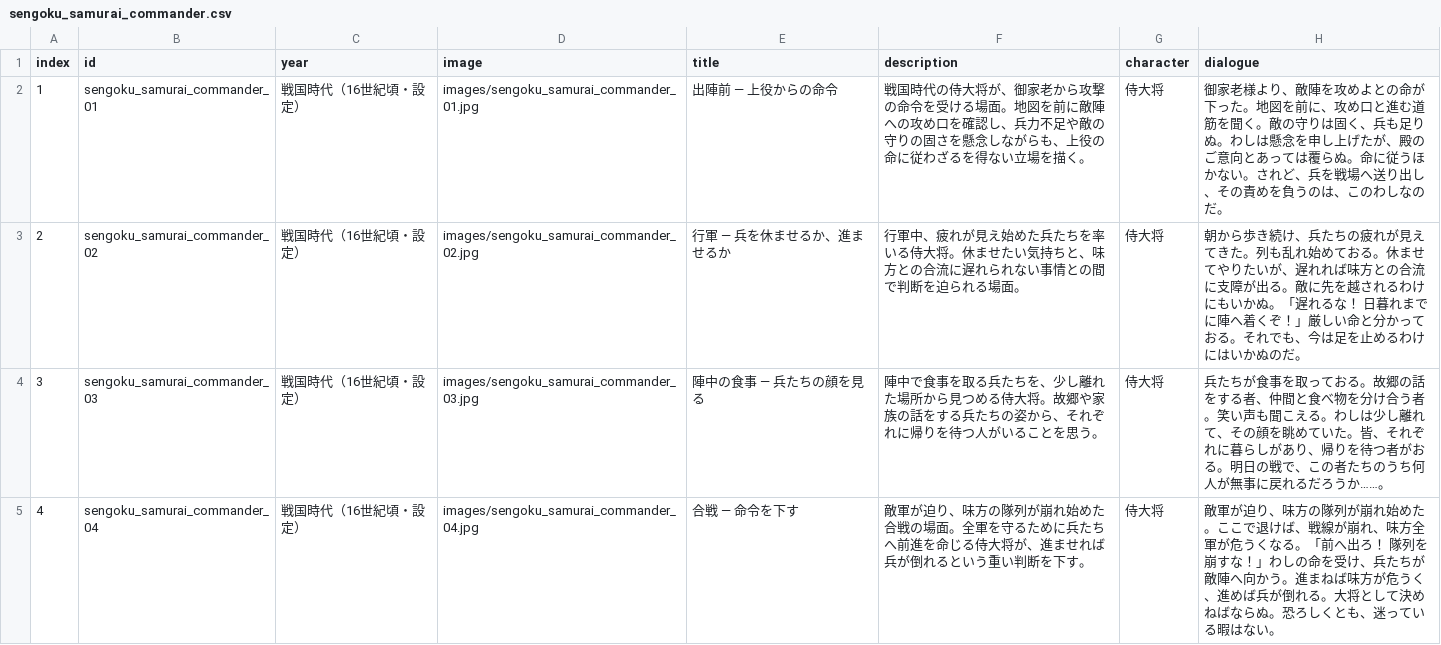
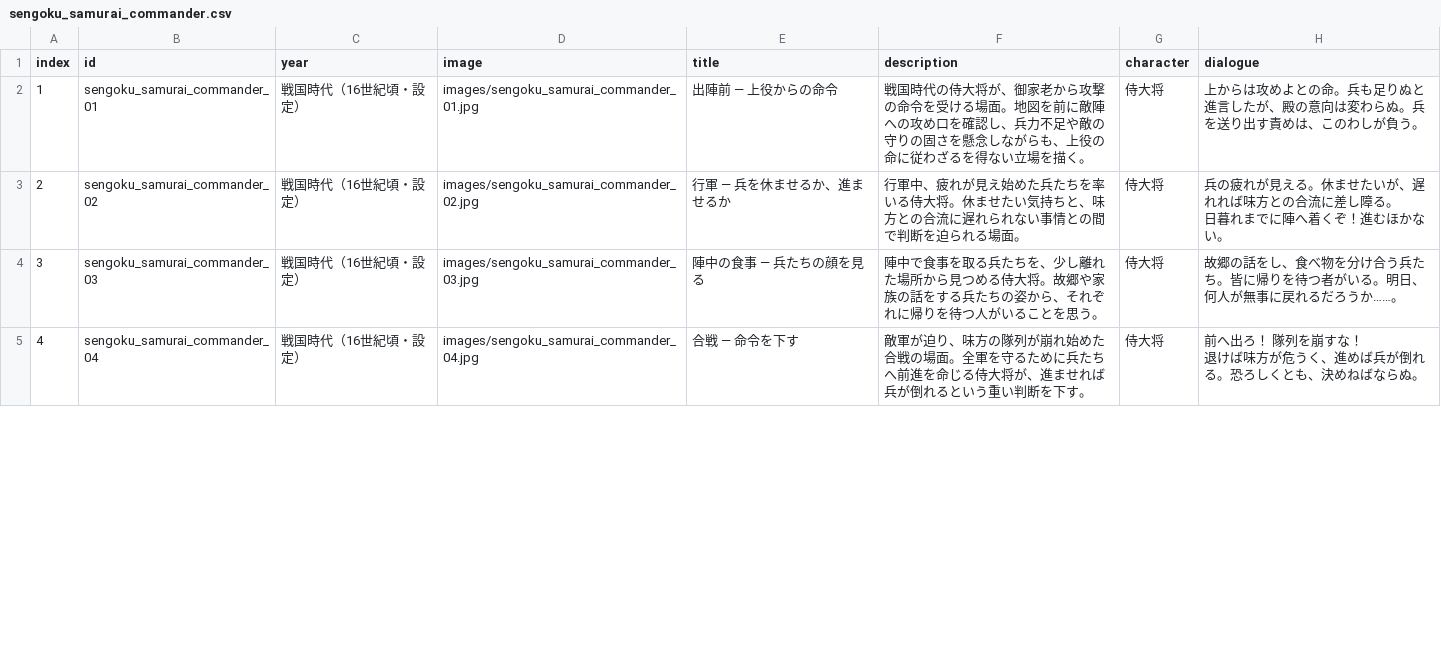
Before and after one commit to mira-gm/otoko-no-roudoushi, a CSV file: works/sengoku_samurai_commander/sengoku_samurai_commander.csv, drawn as a sheet; only a part is shown; the diff covers the shown part only.

Commit message:
Add files via upload

```diff
--- a/works/sengoku_samurai_commander/sengoku_samurai_commander.csv
+++ b/works/sengoku_samurai_commander/sengoku_samurai_commander.csv
@@ -1,5 +1,7 @@
 index,id,year,image,title,description,character,dialogue
-1,sengoku_samurai_commander_01,戦国時代（16世紀頃・設定）,images/sengoku_samurai_commander_01.jpg,出陣前 ― 上役からの命令,戦国時代の侍大将が、御家老から攻撃の命令を受ける場面。地図を前に敵陣への攻め口を確認し、兵力不足や敵の守りの固さを懸念しながらも、上役の命に従わざるを得ない立場を描く。,侍大将,御家老様より、敵陣を攻めよとの命が下った。地図を前に、攻め口と進む道筋を聞く。敵の守りは固く、兵も足りぬ。わしは懸念を申し上げたが、殿のご意向とあっては覆らぬ。命に従うほかない。されど、兵を戦場へ送り出し、その責めを負うのは、このわしなのだ。
-2,sengoku_samurai_commander_02,戦国時代（16世紀頃・設定）,images/sengoku_samurai_commander_02.jpg,行軍 ― 兵を休ませるか、進ませるか,行軍中、疲れが見え始めた兵たちを率いる侍大将。休ませたい気持ちと、味方との合流に遅れられない事情との間で判断を迫られる場面。,侍大将,朝から歩き続け、兵たちの疲れが見えてきた。列も乱れ始めておる。休ませてやりたいが、遅れれば味方との合流に支障が出る。敵に先を越されるわけにもいかぬ。「遅れるな！ 日暮れまでに陣へ着くぞ！」厳しい命と分かっておる。それでも、今は足を止めるわけにはいかぬのだ。
-3,sengoku_samurai_commander_03,戦国時代（16世紀頃・設定）,images/sengoku_samurai_commander_03.jpg,陣中の食事 ― 兵たちの顔を見る,陣中で食事を取る兵たちを、少し離れた場所から見つめる侍大将。故郷や家族の話をする兵たちの姿から、それぞれに帰りを待つ人がいることを思う。,侍大将,兵たちが食事を取っておる。故郷の話をする者、仲間と食べ物を分け合う者。笑い声も聞こえる。わしは少し離れて、その顔を眺めていた。皆、それぞれに暮らしがあり、帰りを待つ者がおる。明日の戦で、この者たちのうち何人が無事に戻れるだろうか……。
-4,sengoku_samurai_commander_04,戦国時代（16世紀頃・設定）,images/sengoku_samurai_commander_04.jpg,合戦 ― 命令を下す,敵軍が迫り、味方の隊列が崩れ始めた合戦の場面。全軍を守るために兵たちへ前進を命じる侍大将が、進ませれば兵が倒れるという重い判断を下す。,侍大将,敵軍が迫り、味方の隊列が崩れ始めた。ここで退けば、戦線が崩れ、味方全軍が危うくなる。「前へ出ろ！ 隊列を崩すな！」わしの命を受け、兵たちが敵陣へ向かう。進まねば味方が危うく、進めば兵が倒れる。大将として決めねばならぬ。恐ろしくとも、迷っている暇はない。
+1,sengoku_samurai_commander_01,戦国時代（16世紀頃・設定）,images/sengoku_samurai_commander_01.jpg,出陣前 ― 上役からの命令,戦国時代の侍大将が、御家老から攻撃の命令を受ける場面。地図を前に敵陣への攻め口を確認し、兵力不足や敵の守りの固さを懸念しながらも、上役の命に従わざるを得ない立場を描く。,侍大将,上からは攻めよとの命。兵も足りぬと進言したが、殿の意向は変わらぬ。兵を送り出す責めは、このわしが負う。
+2,sengoku_samurai_commander_02,戦国時代（16世紀頃・設定）,images/sengoku_samurai_commander_02.jpg,行軍 ― 兵を休ませるか、進ませるか,行軍中、疲れが見え始めた兵たちを率いる侍大将。休ませたい気持ちと、味方との合流に遅れられない事情との間で判断を迫られる場面。,侍大将,"兵の疲れが見える。休ませたいが、遅れれば味方との合流に差し障る。
+日暮れまでに陣へ着くぞ！進むほかない。"
+3,sengoku_samurai_commander_03,戦国時代（16世紀頃・設定）,images/sengoku_samurai_commander_03.jpg,陣中の食事 ― 兵たちの顔を見る,陣中で食事を取る兵たちを、少し離れた場所から見つめる侍大将。故郷や家族の話をする兵たちの姿から、それぞれに帰りを待つ人がいることを思う。,侍大将,故郷の話をし、食べ物を分け合う兵たち。皆に帰りを待つ者がいる。明日、何人が無事に戻れるだろうか……。
+4,sengoku_samurai_commander_04,戦国時代（16世紀頃・設定）,images/sengoku_samurai_commander_04.jpg,合戦 ― 命令を下す,敵軍が迫り、味方の隊列が崩れ始めた合戦の場面。全軍を守るために兵たちへ前進を命じる侍大将が、進ませれば兵が倒れるという重い判断を下す。,侍大将,"前へ出ろ！ 隊列を崩すな！
+退けば味方が危うく、進めば兵が倒れる。恐ろしくとも、決めねばならぬ。"
```
Also changed, not shown: 3 edited cells elsewhere in this file.
